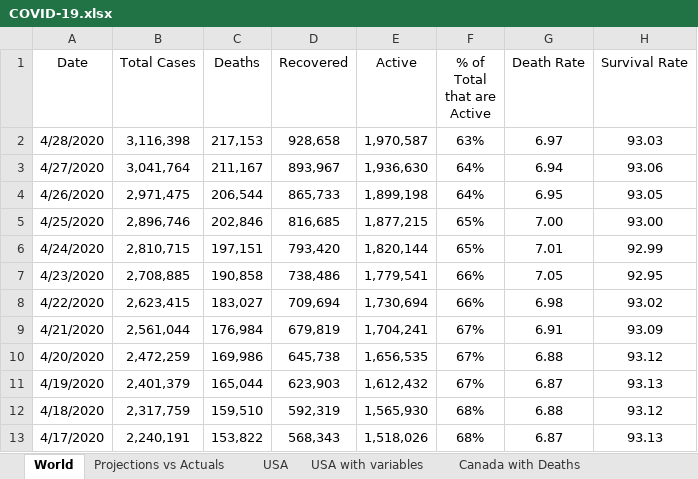
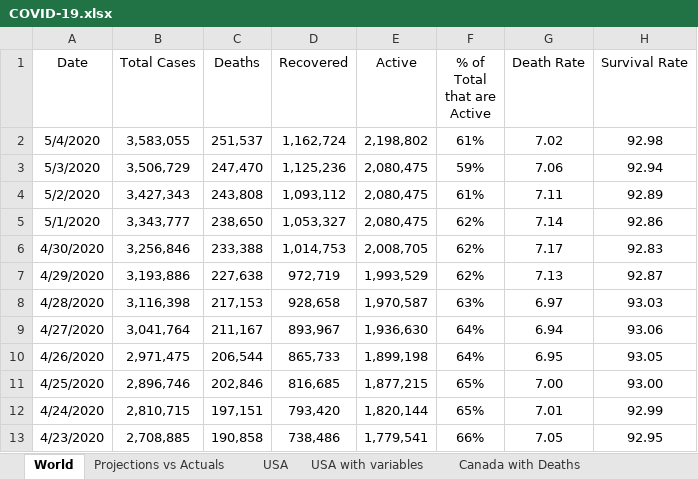
Before and after one commit to timothycomeau/COVID-19, an Excel workbook: COVID-19.xlsx, sheet World, drawn as a sheet; only a part is shown; the shorter side is filled out with more unchanged rows; values as stored, in another font and other column widths than the file's, no borders; charts and pictures not drawn; the diff names each change by its address in the sheet, - before the commit and + after, or states it on an @@ line.

```diff
--- a/COVID-19.xlsx (sheet World)
+++ b/COVID-19.xlsx (sheet World)
+row 2: 5/4/2020 | 3,583,055 | 251,537 | 1,162,724 | 2,198,802 | 61% | 7.02 | 92.98
+row 3: 5/3/2020 | 3,506,729 | 247,470 | 1,125,236 | 2,080,475 | 59% | 7.06 | 92.94
+row 4: 5/2/2020 | 3,427,343 | 243,808 | 1,093,112 | 2,080,475 | 61% | 7.11 | 92.89
+row 5: 5/1/2020 | 3,343,777 | 238,650 | 1,053,327 | 2,080,475 | 62% | 7.14 | 92.86
+row 6: 4/30/2020 | 3,256,846 | 233,388 | 1,014,753 | 2,008,705 | 62% | 7.17 | 92.83
+row 7: 4/29/2020 | 3,193,886 | 227,638 | 972,719 | 1,993,529 | 62% | 7.13 | 92.87
```
Also changed, not shown: sheet USA, sheet Exposure Matrix, sheet Canada with Deaths, sheet Canada Variables, sheet Projections vs Actuals, sheet Python Models, 5 more sheets, formulas that keep their value, hidden cells, charts or pictures, 19 other files.
